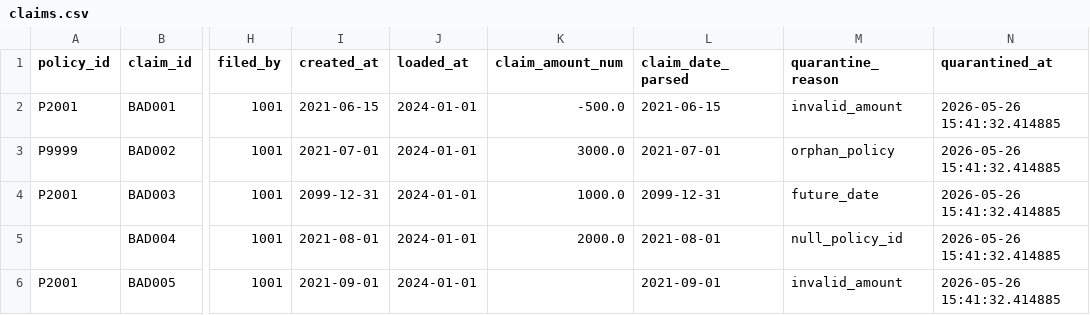
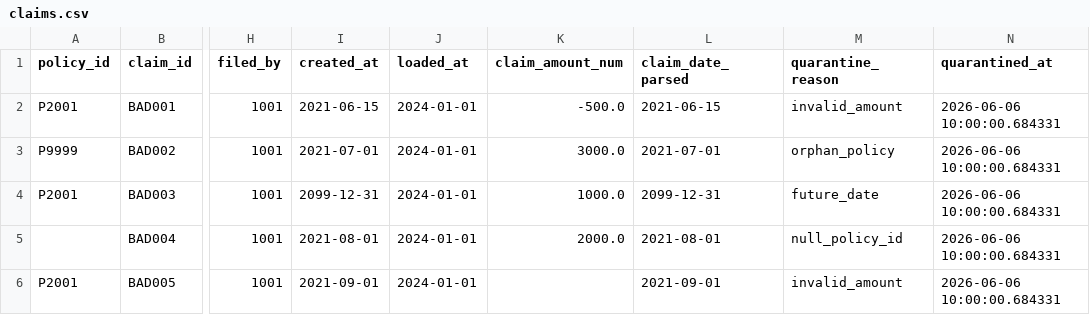
Before and after one commit to felipeLx/practiceWithAirflow, a CSV file: glue-pipeline/data/quarantine/claims.csv, drawn as a sheet; only a part is shown, gaps mark what is left out; the diff names each change by its address in the sheet, - before the commit and + after, or states it on an @@ line.

```diff
--- a/glue-pipeline/data/quarantine/claims.csv
+++ b/glue-pipeline/data/quarantine/claims.csv
-N2:N6 (quarantined_at): 2026-05-26 15:41:32.414885
+N2:N6 (quarantined_at): 2026-06-06 10:00:00.684331
```
Also changed, not shown: glue-pipeline/data/processed/claims.csv, 7 other files.
